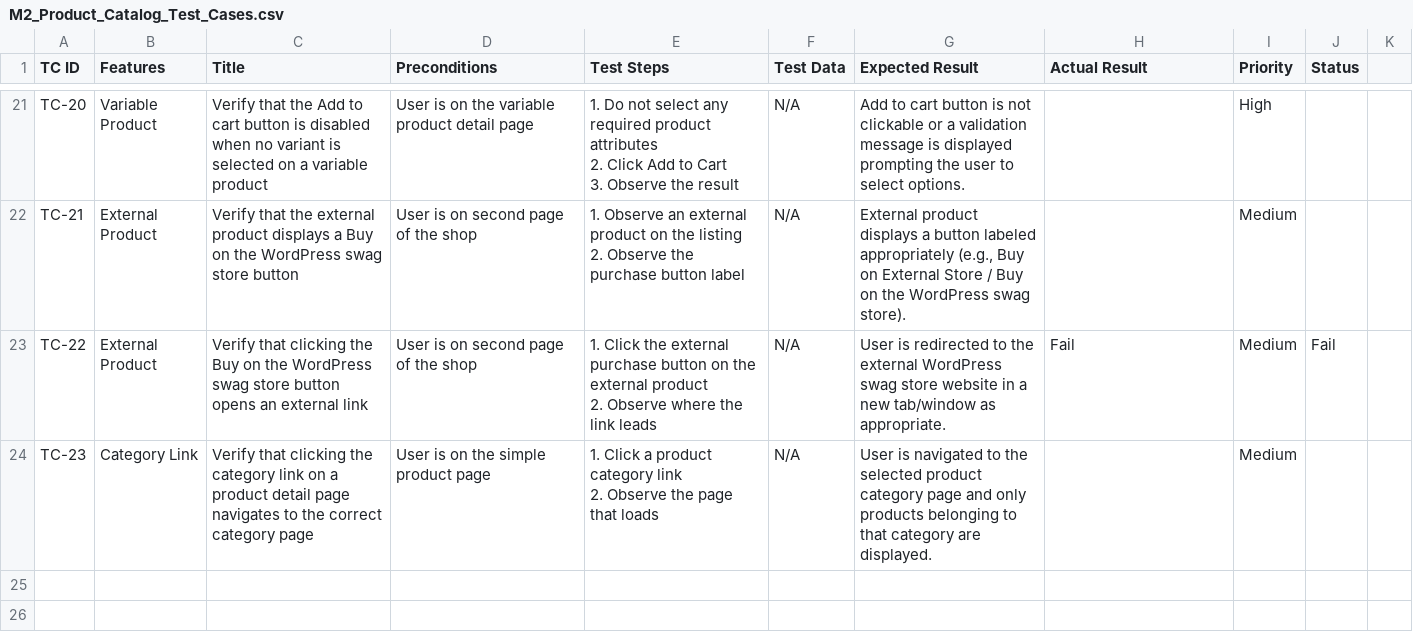
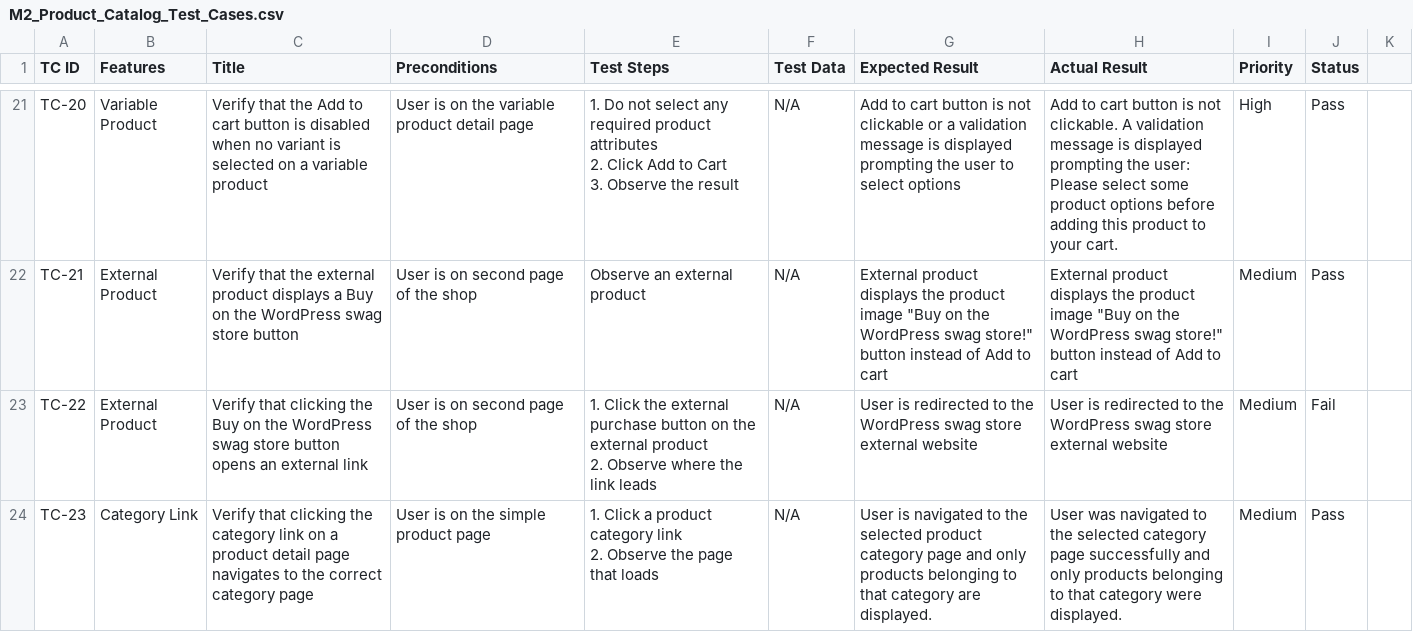
Before and after one commit to sundayilori6-ops/Woocommerce_QA_Project, a CSV file: docs/Test-Cases/M2_Product_Catalog_Test_Cases.csv, drawn as a sheet; only a part is shown, gaps mark what is left out; ↵ is a line break in a cell; the diff covers the shown part only; the diff names each change by its address in the sheet, - before the commit and + after, or states it on an @@ line.

Commit message:
Update M2_Product_Catalog_Test_Cases.csv — fill all columns/rows as provided

```diff
--- a/docs/Test-Cases/M2_Product_Catalog_Test_Cases.csv
+++ b/docs/Test-Cases/M2_Product_Catalog_Test_Cases.csv
-G21 (Expected Result): …to select options.
+G21 (Expected Result): …to select options
-H21 (Actual Result): (empty)
+H21 (Actual Result): Add to cart button is not clickable. A validation message is displayed prompting the user: Please select some product options before adding this product to your cart.
-J21:J22 (Status): (empty)
+J21:J22 (Status): Pass
-E22 (Test Steps): 1. Observe an external product on the listing ↵ 2. Observe the purchase button label
+E22 (Test Steps): Observe an external product
-G22 (Expected Result): …product displays a button labeled appropriately (e.g., Buy on External Store / Buy on the WordPress swag store).
+G22 (Expected Result): …product displays the product image "Buy on the WordPress swag store!" button instead of Add to cart
-H22 (Actual Result): (empty)
+H22 (Actual Result): External product displays the product image "Buy on the WordPress swag store!" button instead of Add to cart
-G23 (Expected Result): …to the external WordPress swag store website in a new tab/window as appropriate.
+G23 (Expected Result): …to the WordPress swag store external website
-H23 (Actual Result): Fail
+H23 (Actual Result): User is redirected to the WordPress swag store external website
-H24 (Actual Result): (empty)
+H24 (Actual Result): User was navigated to the selected category page successfully and only products belonging to that category were displayed.
-J24 (Status): (empty)
+J24 (Status): Pass
```
Also changed, not shown: 70 edited cells elsewhere in this file.
